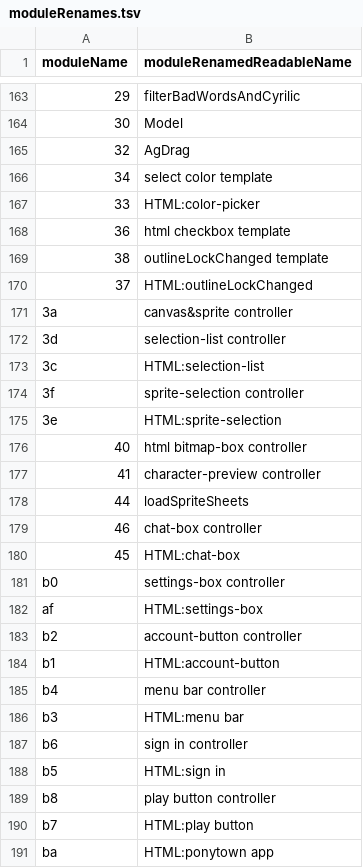
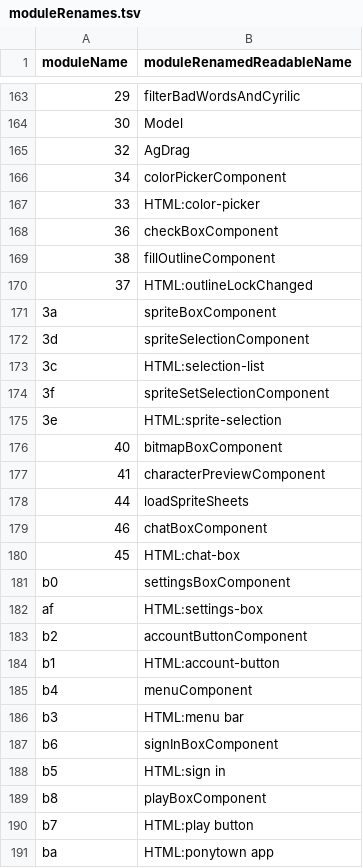
Before and after one commit to Kreijstal/ponytown, a TSV file: read/Understanding Ponytowns code/moduleRenames.tsv, drawn as a sheet; only a part is shown, gaps mark what is left out; the diff covers the shown part only.

Commit message:
refactoringModules

```diff
--- a/read/Understanding Ponytowns code/moduleRenames.tsv
+++ b/read/Understanding Ponytowns code/moduleRenames.tsv
@@ -165,26 +165,26 @@ moduleName	moduleRenamedReadableName
 "32"	"AgDrag"
-"34"	"select color template"
+"34"	"colorPickerComponent"
 "33"	"HTML:color-picker"
-"36"	"html checkbox template"
-"38"	"outlineLockChanged template"
+"36"	"checkBoxComponent"
+"38"	"fillOutlineComponent"
 "37"	"HTML:outlineLockChanged"
-"3a"	"canvas&sprite controller"
-"3d"	"selection-list controller"
+"3a"	"spriteBoxComponent"
+"3d"	"spriteSelectionComponent"
 "3c"	"HTML:selection-list"
-"3f"	"sprite-selection controller"
+"3f"	"spriteSetSelectionComponent"
 "3e"	"HTML:sprite-selection"
-"40"	"html bitmap-box controller"
-"41"	"character-preview controller"
+"40"	"bitmapBoxComponent"
+"41"	"characterPreviewComponent"
 "44"	"loadSpriteSheets"
-"46"	"chat-box controller"
+"46"	"chatBoxComponent"
 "45"	"HTML:chat-box"
-"b0"	"settings-box controller"
+"b0"	"settingsBoxComponent"
 "af"	"HTML:settings-box"
-"b2"	"account-button controller"
+"b2"	"accountButtonComponent"
 "b1"	"HTML:account-button"
-"b4"	"menu bar controller"
+"b4"	"menuComponent"
 "b3"	"HTML:menu bar"
-"b6"	"sign in controller"
+"b6"	"signInBoxComponent"
 "b5"	"HTML:sign in"
-"b8"	"play button controller"
+"b8"	"playBoxComponent"
 "b7"	"HTML:play button"
```
Also changed, not shown: 1 edited cell elsewhere in this file.
